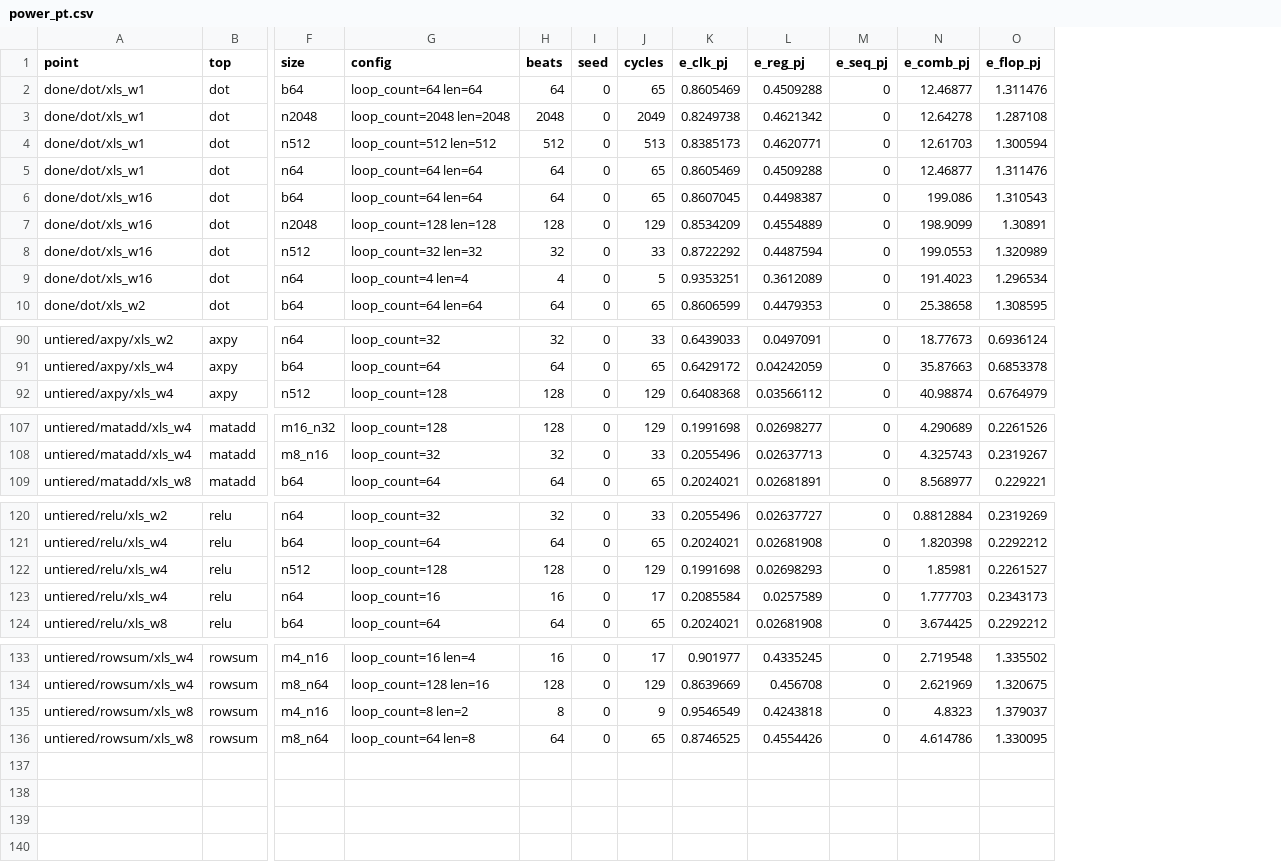
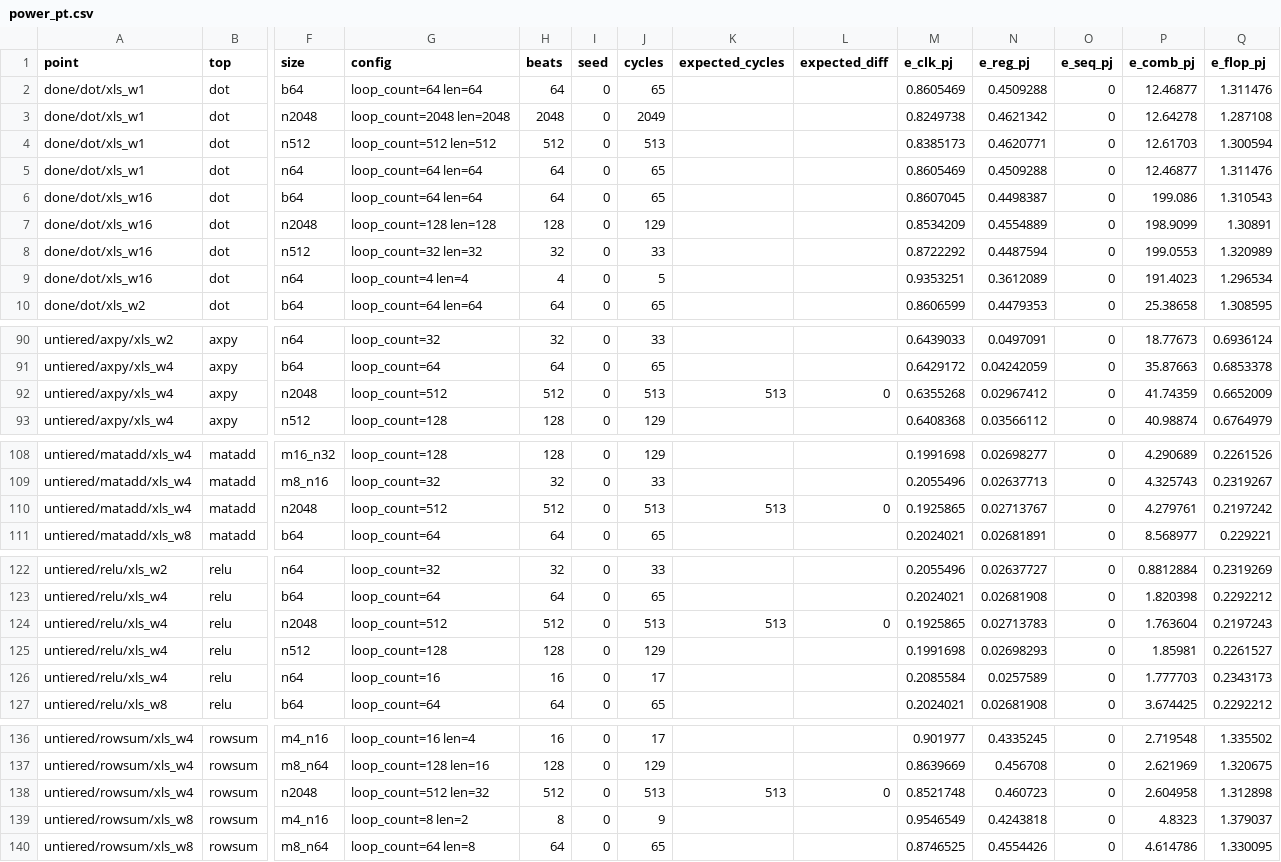
Before and after one commit to KULeuven-MICAS/snax-forge-experiments, a CSV file: results/xls/nangate45/power_pt.csv, drawn as a sheet; only a part is shown, gaps mark what is left out; rows hold the shown columns only; the diff names each change by its address in the sheet, - before the commit and + after, or states it on an @@ line.

```diff
--- a/results/xls/nangate45/power_pt.csv
+++ b/results/xls/nangate45/power_pt.csv
+column K (expected_cycles), empty
+column L (expected_diff), empty
+row 92: untiered/axpy/xls_w4 | axpy | n2048 | loop_count=512 | 512 | 0 | 513 | 513 | 0 | 0.6355268 | 0.02967412 | 0 | 41.74359 | 0.6652009
+row 110: untiered/matadd/xls_w4 | matadd | n2048 | loop_count=512 | 512 | 0 | 513 | 513 | 0 | 0.1925865 | 0.02713767 | 0 | 4.279761 | 0.2197242
+row 124: untiered/relu/xls_w4 | relu | n2048 | loop_count=512 | 512 | 0 | 513 | 513 | 0 | 0.1925865 | 0.02713783 | 0 | 1.763604 | 0.2197243
+row 138: untiered/rowsum/xls_w4 | rowsum | n2048 | loop_count=512 len=32 | 512 | 0 | 513 | 513 | 0 | 0.8521748 | 0.460723 | 0 | 2.604958 | 1.312898
```
Also changed, not shown: results/bambu/nangate45/power_pt.csv, results/forge/nangate45/power_pt.csv, 30 other files.
